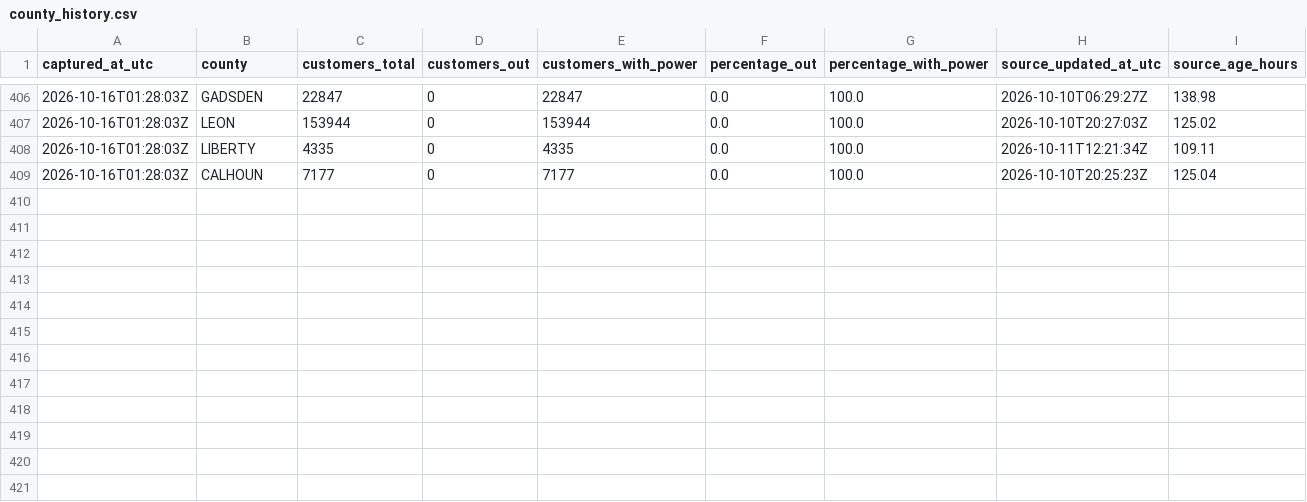
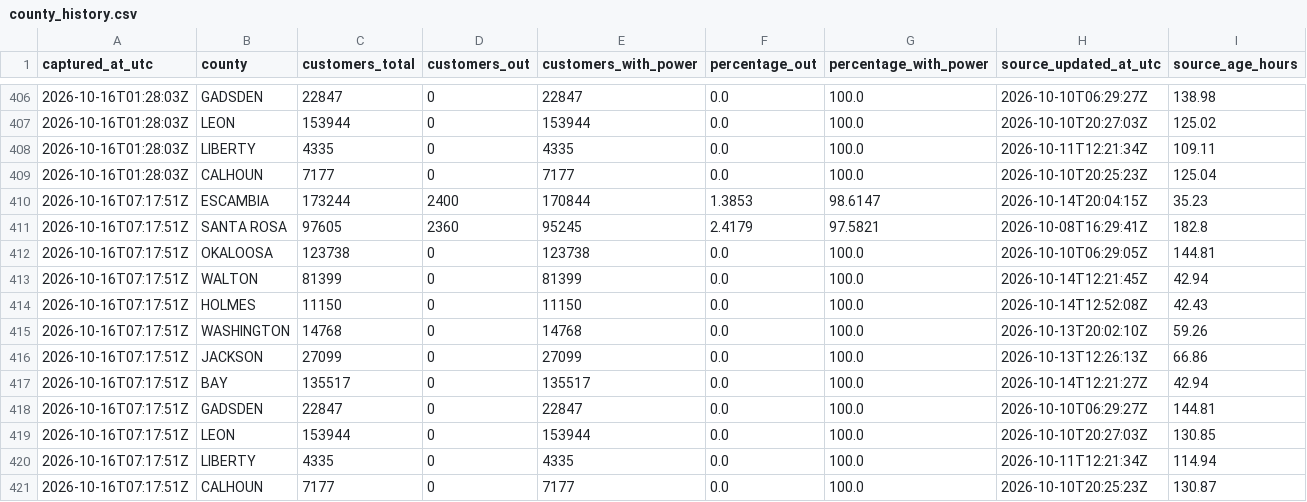
Before and after one commit to corwin-nunes/fdem-power-recovery-cop, a CSV file: docs/data/county_history.csv, drawn as a sheet; only a part is shown, gaps mark what is left out; the diff names each change by its address in the sheet, - before the commit and + after, or states it on an @@ line.

```diff
--- a/docs/data/county_history.csv
+++ b/docs/data/county_history.csv
+row 410: 2026-10-16T07:17:51Z | ESCAMBIA | 173244 | 2400 | 170844 | 1.3853 | 98.6147 | 2026-10-14T20:04:15Z | 35.23
+row 411: 2026-10-16T07:17:51Z | SANTA ROSA | 97605 | 2360 | 95245 | 2.4179 | 97.5821 | 2026-10-08T16:29:41Z | 182.8
+row 412: 2026-10-16T07:17:51Z | OKALOOSA | 123738 | 0 | 123738 | 0.0 | 100.0 | 2026-10-10T06:29:05Z | 144.81
+row 413: 2026-10-16T07:17:51Z | WALTON | 81399 | 0 | 81399 | 0.0 | 100.0 | 2026-10-14T12:21:45Z | 42.94
+row 414: 2026-10-16T07:17:51Z | HOLMES | 11150 | 0 | 11150 | 0.0 | 100.0 | 2026-10-14T12:52:08Z | 42.43
+row 415: 2026-10-16T07:17:51Z | WASHINGTON | 14768 | 0 | 14768 | 0.0 | 100.0 | 2026-10-13T20:02:10Z | 59.26
+row 416: 2026-10-16T07:17:51Z | JACKSON | 27099 | 0 | 27099 | 0.0 | 100.0 | 2026-10-13T12:26:13Z | 66.86
+row 417: 2026-10-16T07:17:51Z | BAY | 135517 | 0 | 135517 | 0.0 | 100.0 | 2026-10-14T12:21:27Z | 42.94
+row 418: 2026-10-16T07:17:51Z | GADSDEN | 22847 | 0 | 22847 | 0.0 | 100.0 | 2026-10-10T06:29:27Z | 144.81
+row 419: 2026-10-16T07:17:51Z | LEON | 153944 | 0 | 153944 | 0.0 | 100.0 | 2026-10-10T20:27:03Z | 130.85
+row 420: 2026-10-16T07:17:51Z | LIBERTY | 4335 | 0 | 4335 | 0.0 | 100.0 | 2026-10-11T12:21:34Z | 114.94
+row 421: 2026-10-16T07:17:51Z | CALHOUN | 7177 | 0 | 7177 | 0.0 | 100.0 | 2026-10-10T20:25:23Z | 130.87
```
Also changed, not shown: docs/data/regional_history.csv, docs/data/statewide_history.csv, 2 other files.
